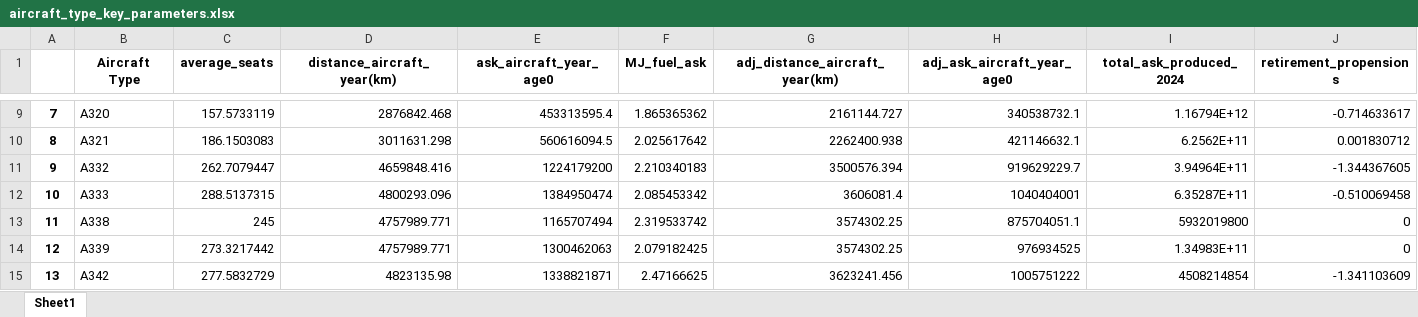
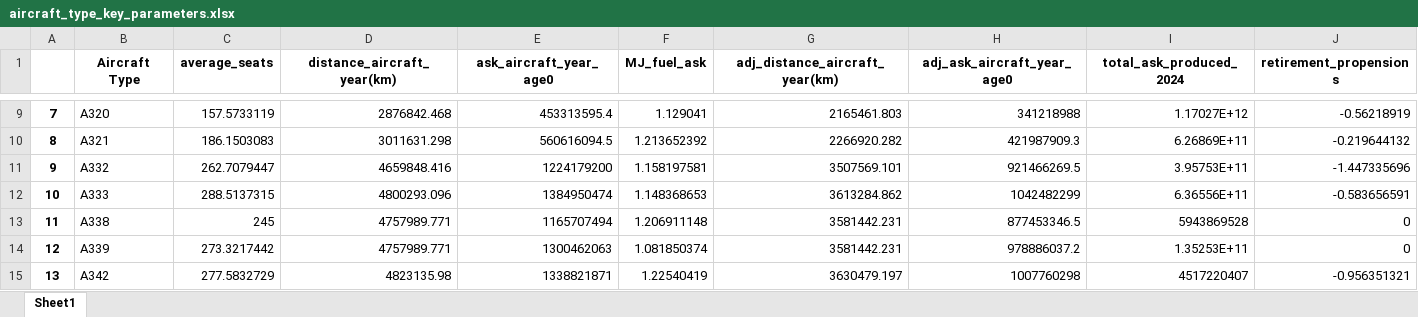
Before and after one commit to AeroMAPS/AeroMAPS, an Excel workbook: aeromaps/utils/calibration_notebooks/fleet_calibrated_inputs_processed_here/aircraft_type_key_parameters.xlsx, sheet Sheet1, drawn as a sheet; only a part is shown, gaps mark what is left out; values as stored, in another font and other column widths than the file's, no borders; the diff covers the shown part only; the diff names each change by its address in the sheet, - before the commit and + after, or states it on an @@ line.

Commit message:
push fleet model update aircraft nomenclature

```diff
--- a/aeromaps/utils/calibration_notebooks/fleet_calibrated_inputs_processed_here/aircraft_type_key_parameters.xlsx (sheet Sheet1)
+++ b/aeromaps/utils/calibration_notebooks/fleet_calibrated_inputs_processed_here/aircraft_type_key_parameters.xlsx (sheet Sheet1)
-F9 (MJ_fuel_ask): 1.865365362
+F9 (MJ_fuel_ask): 1.129041
-G9 (adj_distance_aircraft_year(km)): 2161144.727
+G9 (adj_distance_aircraft_year(km)): 2165461.803
-H9 (adj_ask_aircraft_year_age0): 340538732.1
+H9 (adj_ask_aircraft_year_age0): 341218988
-I9 (total_ask_produced_2024): 1.16794E+12
+I9 (total_ask_produced_2024): 1.17027E+12
-J9 (retirement_propensions): -0.714633617
+J9 (retirement_propensions): -0.56218919
-F10 (MJ_fuel_ask): 2.025617642
+F10 (MJ_fuel_ask): 1.213652392
-G10 (adj_distance_aircraft_year(km)): 2262400.938
+G10 (adj_distance_aircraft_year(km)): 2266920.282
-H10 (adj_ask_aircraft_year_age0): 421146632.1
+H10 (adj_ask_aircraft_year_age0): 421987909.3
-I10 (total_ask_produced_2024): 6.2562E+11
+I10 (total_ask_produced_2024): 6.26869E+11
-J10 (retirement_propensions): 0.001830712
+J10 (retirement_propensions): -0.219644132
-F11 (MJ_fuel_ask): 2.210340183
+F11 (MJ_fuel_ask): 1.158197581
-G11 (adj_distance_aircraft_year(km)): 3500576.394
+G11 (adj_distance_aircraft_year(km)): 3507569.101
-H11 (adj_ask_aircraft_year_age0): 919629229.7
+H11 (adj_ask_aircraft_year_age0): 921466269.5
-I11 (total_ask_produced_2024): 3.94964E+11
+I11 (total_ask_produced_2024): 3.95753E+11
-J11 (retirement_propensions): -1.344367605
+J11 (retirement_propensions): -1.447335696
-F12 (MJ_fuel_ask): 2.085453342
+F12 (MJ_fuel_ask): 1.148368653
-G12 (adj_distance_aircraft_year(km)): 3606081.4
+G12 (adj_distance_aircraft_year(km)): 3613284.862
-H12 (adj_ask_aircraft_year_age0): 1040404001
+H12 (adj_ask_aircraft_year_age0): 1042482299
-I12 (total_ask_produced_2024): 6.35287E+11
+I12 (total_ask_produced_2024): 6.36556E+11
-J12 (retirement_propensions): -0.510069458
+J12 (retirement_propensions): -0.583656591
-F13 (MJ_fuel_ask): 2.319533742
+F13 (MJ_fuel_ask): 1.206911148
-G13:G14 (adj_distance_aircraft_year(km)): 3574302.25
+G13:G14 (adj_distance_aircraft_year(km)): 3581442.231
-H13 (adj_ask_aircraft_year_age0): 875704051.1
+H13 (adj_ask_aircraft_year_age0): 877453346.5
-I13 (total_ask_produced_2024): 5932019800
+I13 (total_ask_produced_2024): 5943869528
-F14 (MJ_fuel_ask): 2.079182425
+F14 (MJ_fuel_ask): 1.081850374
-H14 (adj_ask_aircraft_year_age0): 976934525
+H14 (adj_ask_aircraft_year_age0): 978886037.2
-I14 (total_ask_produced_2024): 1.34983E+11
+I14 (total_ask_produced_2024): 1.35253E+11
-F15 (MJ_fuel_ask): 2.47166625
+F15 (MJ_fuel_ask): 1.22540419
-G15 (adj_distance_aircraft_year(km)): 3623241.456
+G15 (adj_distance_aircraft_year(km)): 3630479.197
-H15 (adj_ask_aircraft_year_age0): 1005751222
+H15 (adj_ask_aircraft_year_age0): 1007760298
-I15 (total_ask_produced_2024): 4508214854
+I15 (total_ask_produced_2024): 4517220407
-J15 (retirement_propensions): -1.341103609
+J15 (retirement_propensions): -0.956351321
```
Also changed, not shown: 4 removed rows, 484 edited cells and row numbers in column A elsewhere in this sheet, aeromaps/utils/calibration_notebooks/fleet_calibrated_inputs_processed_here/other_parameters.xlsx, 10 other files.
